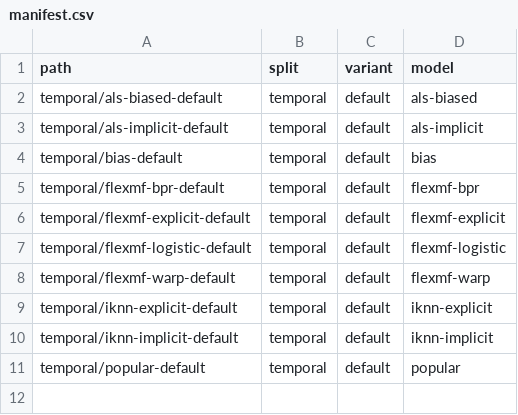
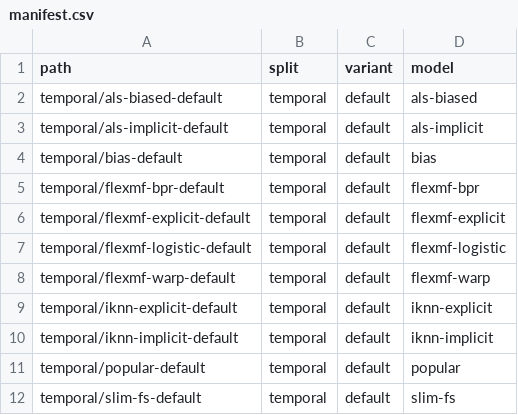
Before and after one commit to lenskit/lenskit-codex, a CSV file: movielens/ML20M/runs/manifest.csv, drawn as a sheet; the diff names each change by its address in the sheet, - before the commit and + after, or states it on an @@ line.

```diff
--- a/movielens/ML20M/runs/manifest.csv
+++ b/movielens/ML20M/runs/manifest.csv
+row 12: temporal/slim-fs-default | temporal | default | slim-fs
```
Also changed, not shown: movielens/ML100K/runs/manifest.csv, movielens/ML10M/runs/manifest.csv, 23 other files.
